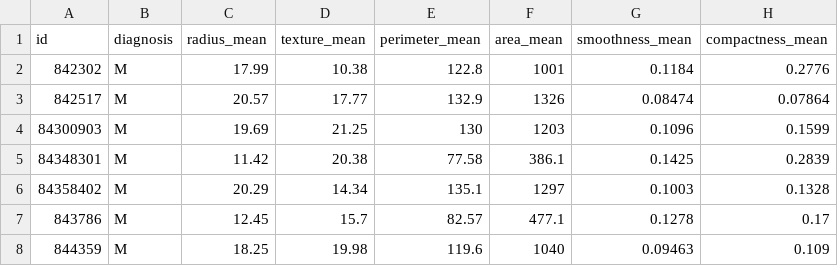
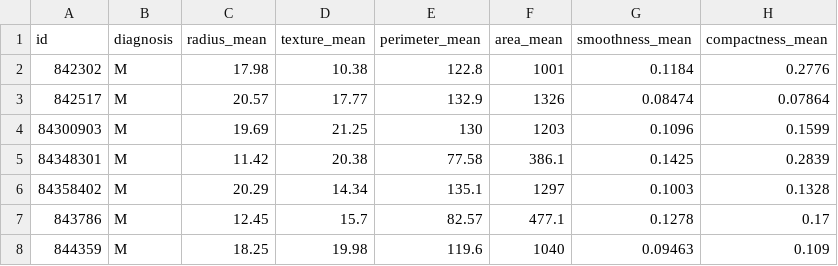
Before and after one commit to BMEn-datascience/Lecture01, a CSV file: breast-cancer.csv, drawn as a sheet; only a part is shown; the diff names each change by its address in the sheet, - before the commit and + after, or states it on an @@ line.

```diff
--- a/breast-cancer.csv
+++ b/breast-cancer.csv
-C2 (radius_mean): 17.99
+C2 (radius_mean): 17.98
```
